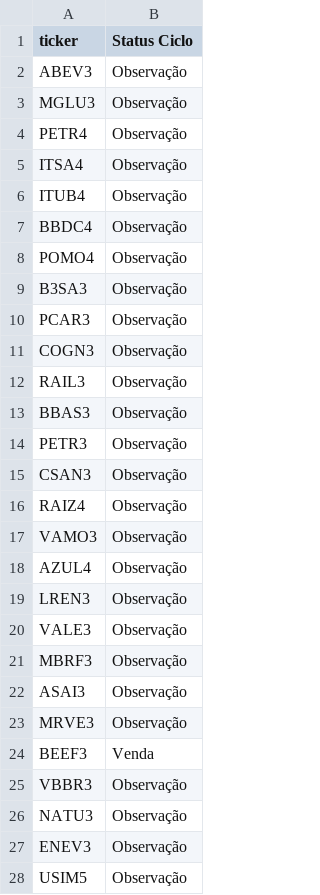
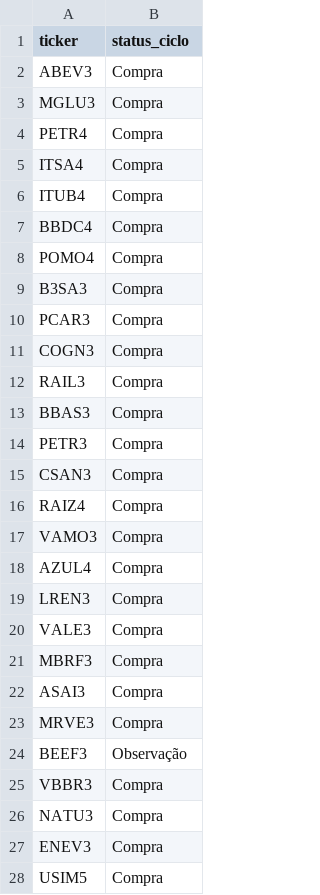
Before and after one commit to gustavolima007/Bussola-de-Valor, a CSV file: data/ciclo_mercado.csv, drawn as a sheet; only a part is shown; the diff covers the shown part only.

```diff
--- a/data/ciclo_mercado.csv
+++ b/data/ciclo_mercado.csv
@@ -1,28 +1,28 @@
-ticker,Status Ciclo
-ABEV3,Observação
-MGLU3,Observação
-PETR4,Observação
-ITSA4,Observação
-ITUB4,Observação
-BBDC4,Observação
-POMO4,Observação
-B3SA3,Observação
-PCAR3,Observação
-COGN3,Observação
-RAIL3,Observação
-BBAS3,Observação
-PETR3,Observação
-CSAN3,Observação
-RAIZ4,Observação
-VAMO3,Observação
-AZUL4,Observação
-LREN3,Observação
-VALE3,Observação
-MBRF3,Observação
-ASAI3,Observação
-MRVE3,Observação
-BEEF3,Venda
-VBBR3,Observação
-NATU3,Observação
-ENEV3,Observação
-USIM5,Observação
+ticker,status_ciclo
+ABEV3,Compra
+MGLU3,Compra
+PETR4,Compra
+ITSA4,Compra
+ITUB4,Compra
+BBDC4,Compra
+POMO4,Compra
+B3SA3,Compra
+PCAR3,Compra
+COGN3,Compra
+RAIL3,Compra
+BBAS3,Compra
+PETR3,Compra
+CSAN3,Compra
+RAIZ4,Compra
+VAMO3,Compra
+AZUL4,Compra
+LREN3,Compra
+VALE3,Compra
+MBRF3,Compra
+ASAI3,Compra
+MRVE3,Compra
+BEEF3,Observação
+VBBR3,Compra
+NATU3,Compra
+ENEV3,Compra
+USIM5,Compra
```
Also changed, not shown: 17 moved rows and 45 edited cells elsewhere in this file, data/dividend_yield.csv, data/indicadores.csv, 31 other files.
